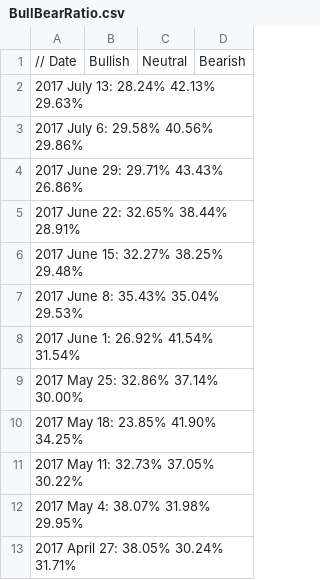
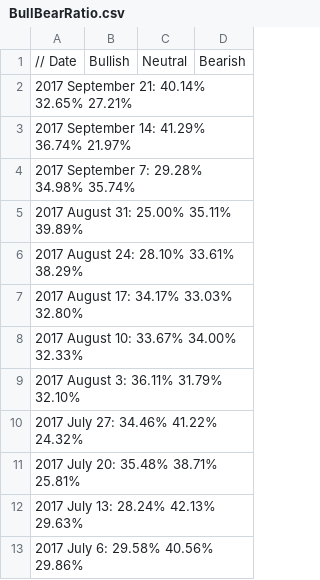
Before and after one commit to dadelcarbo/UltimateChartistRoot, a CSV file: data/weekly/AAII/BullBearRatio.csv, drawn as a sheet; only a part is shown; the shorter side is filled out with more unchanged rows.

```diff
--- a/data/weekly/AAII/BullBearRatio.csv
+++ b/data/weekly/AAII/BullBearRatio.csv
@@ -1,2 +1,12 @@
 // Date,Bullish,Neutral,Bearish
+2017 September 21:	40.14%	32.65%	27.21%
+2017 September 14:	41.29%	36.74%	21.97%
+2017 September 7:	29.28%	34.98%	35.74%
+2017 August 31:	25.00%	35.11%	39.89%
+2017 August 24:	28.10%	33.61%	38.29%
+2017 August 17:	34.17%	33.03%	32.80%
+2017 August 10:	33.67%	34.00%	32.33%
+2017 August 3:	36.11%	31.79%	32.10%
+2017 July 27:	34.46%	41.22%	24.32%
+2017 July 20:	35.48%	38.71%	25.81%
 2017 July 13:	28.24%	42.13%	29.63%
```
Also changed, not shown: 1 other file.
